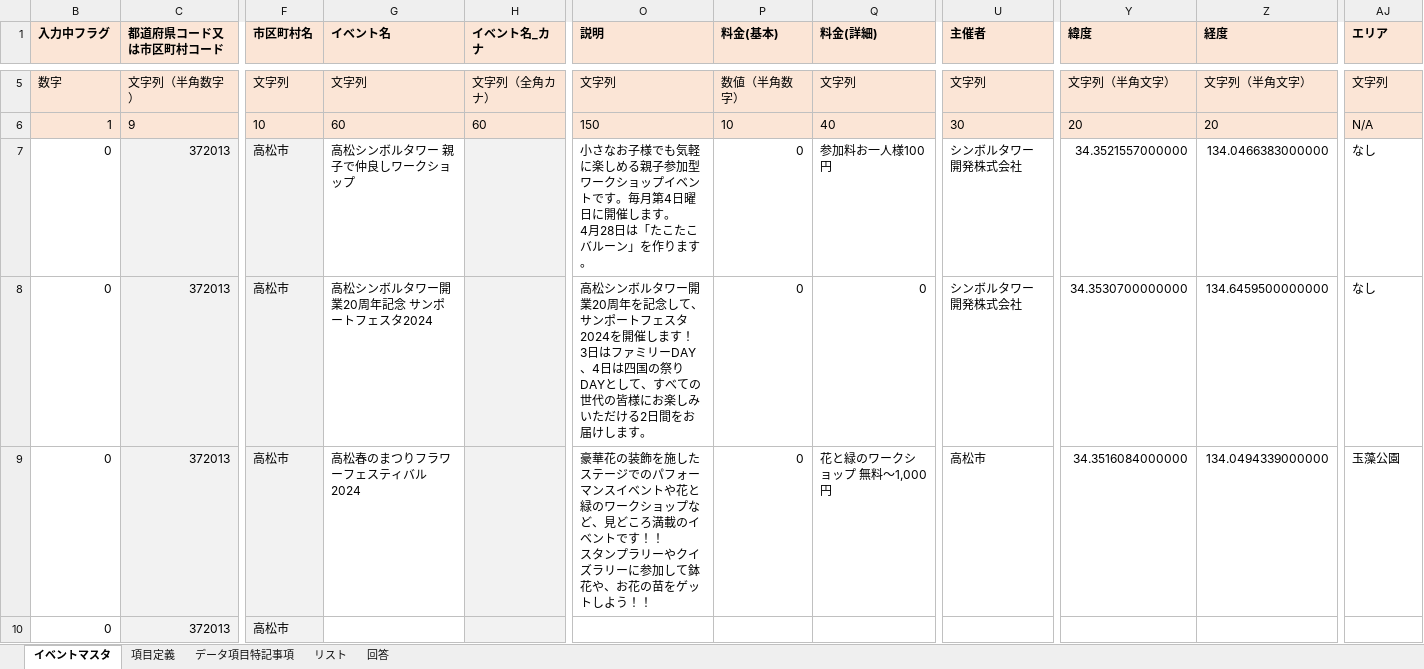
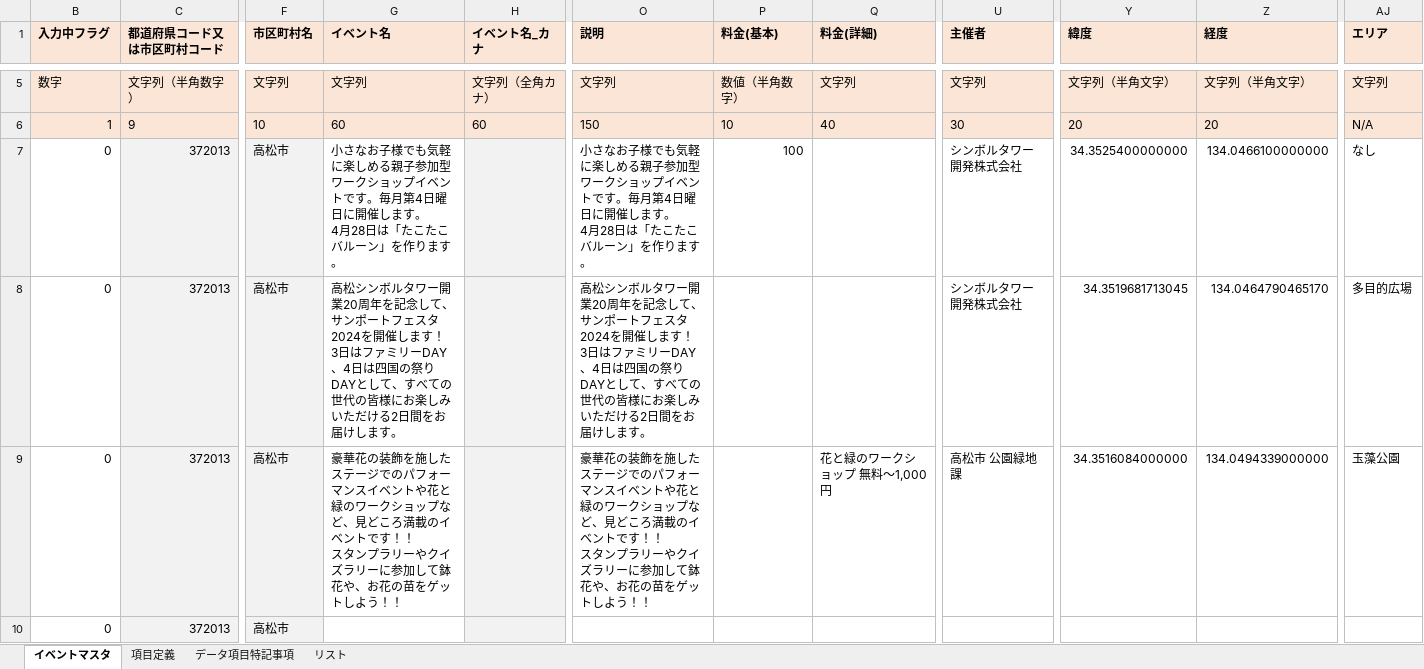
Before and after one commit to takamatsu-city/takamatsu-event-map, an Excel workbook: data.xlsm, sheet イベントマスタ, drawn as a sheet; only a part is shown, gaps mark what is left out; the shorter side is filled out with more unchanged rows; values as stored, in another font and other column widths than the file's, no borders; conditional formats not drawn; ↵ is a line break in a cell; the diff covers the shown part only; the diff names each change by its address in the sheet, - before the commit and + after, or states it on an @@ line.

Commit message:
イベントマスタデータを更新

```diff
--- a/data.xlsm (sheet イベントマスタ)
+++ b/data.xlsm (sheet イベントマスタ)
-sheet tab: 回答
-G7 (イベント名): 高松シンボルタワー 親子で仲良しワークショップ
+G7 (イベント名): 小さなお子様でも気軽に楽しめる親子参加型ワークショップイベントです。毎月第4日曜日に開催します。 ↵ 4月28日は「たこたこバルーン」を作ります。
-P7 (料金(基本)): 0
+P7 (料金(基本)): 100
-Q7 (料金(詳細)): 参加料お一人様100円
+Q7 (料金(詳細)): (empty)
-Y7 (緯度): 34.3521557000000
+Y7 (緯度): 34.3525400000000
-Z7 (経度): 134.0466383000000
+Z7 (経度): 134.0466100000000
-G8 (イベント名): …業20周年記念 サンポートフェスタ2024
+G8 (イベント名): …業20周年を記念して、サンポートフェスタ2024を開催します！ ↵ 3日はファミリーDAY、4日は四国の祭りDAYとして、すべての世代の皆様にお楽しみいただける2日間をお届けします。
-P8:P9 (料金(基本)): 0
+P8:P9 (料金(基本)): (empty)
-Q8 (料金(詳細)): 0
+Q8 (料金(詳細)): (empty)
-Y8 (緯度): 34.3530700000000
+Y8 (緯度): 34.3519681713045
-Z8 (経度): 134.6459500000000
+Z8 (経度): 134.0464790465170
-AJ8 (エリア): なし
+AJ8 (エリア): 多目的広場
-G9 (イベント名): 高松春のまつりフラワーフェスティバル2024
+G9 (イベント名): 豪華花の装飾を施したステージでのパフォーマンスイベントや花と緑のワークショップなど、見どころ満載のイベントです！！ ↵ スタンプラリーやクイズラリーに参加して鉢花や、お花の苗をゲットしよう！！
-U9 (主催者): 高松市
+U9 (主催者): 高松市 公園緑地課
@@ row 19 moved to row 10: 0 @@
```
Also changed, not shown: 8 added rows, 2 removed rows and 23 edited cells elsewhere in this sheet, formulas that keep their value.
